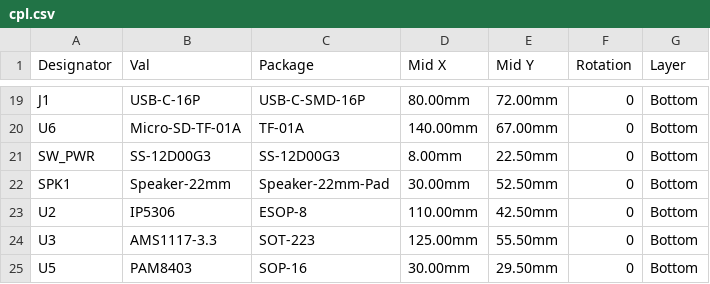
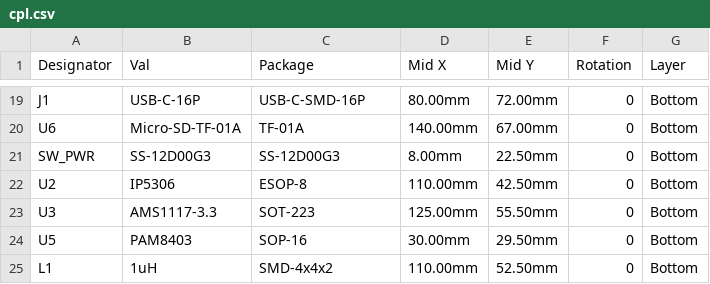
Before and after one commit to pjcau/esp32-emu-turbo, a CSV file: hardware/kicad/jlcpcb/cpl.csv, drawn as a sheet; only a part is shown, gaps mark what is left out; the shorter side is filled out with more unchanged rows; the diff names each change by its address in the sheet, - before the commit and + after, or states it on an @@ line.

```diff
--- a/hardware/kicad/jlcpcb/cpl.csv
+++ b/hardware/kicad/jlcpcb/cpl.csv
-row 22: SPK1 | Speaker-22mm | Speaker-22mm-Pad | 30.00mm | 52.50mm | 0 | Bottom
```
Also changed, not shown: hardware/kicad/jlcpcb/bom.csv, release_jlcpcb/bom.csv, 2 other files.
